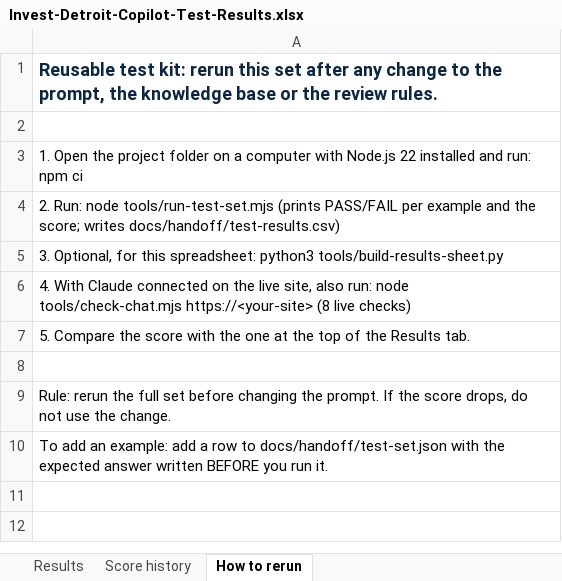
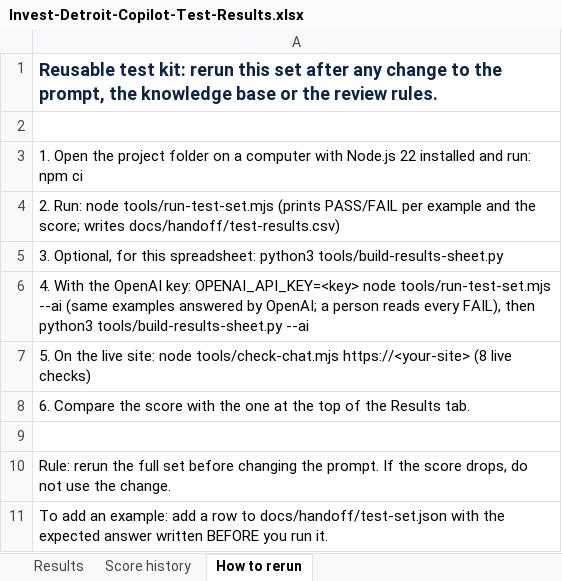
Before and after one commit to Ross-Business-Tech/Invest-Detroit-Project-1, an Excel workbook: docs/handoff/Invest-Detroit-Copilot-Test-Results.xlsx, sheet How to rerun, drawn as a sheet; values as stored, in another font and other column widths than the file's, no borders; the diff names each change by its address in the sheet, - before the commit and + after, or states it on an @@ line.

```diff
--- a/docs/handoff/Invest-Detroit-Copilot-Test-Results.xlsx (sheet How to rerun)
+++ b/docs/handoff/Invest-Detroit-Copilot-Test-Results.xlsx (sheet How to rerun)
-A6: 4. With Claude connected on the live site, also run: node tools/check-chat.mjs https://<your-site> (8 live checks)
+A6: 4. With the OpenAI key: OPENAI_API_KEY=<key> node tools/run-test-set.mjs --ai (same examples answered by OpenAI; a person reads every FAIL), then python3 tools/build-results-sheet.py --ai
-A7: 5. Compare the score with the one at the top of the Results tab.
+A7: 5. On the live site: node tools/check-chat.mjs https://<your-site> (8 live checks)
+row 8: 6. Compare the score with the one at the top of the Results tab.
```
Also changed, not shown: sheet Results, 9 other files.
